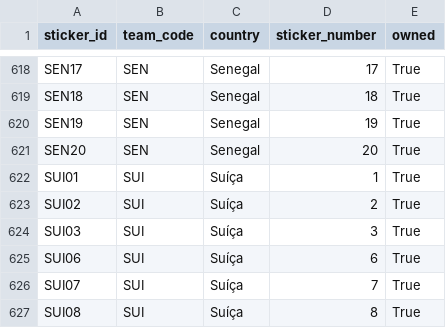
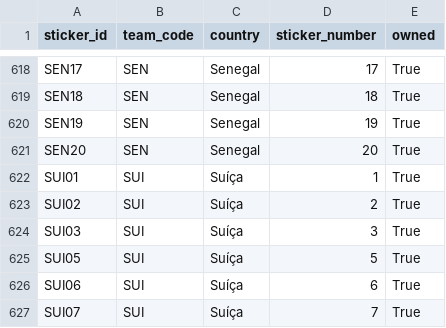
Before and after one commit to RafaSartorel/figurinhas-copa-2026, a CSV file: data/owned.csv, drawn as a sheet; only a part is shown, gaps mark what is left out; the shorter side is filled out with more unchanged rows; the diff names each change by its address in the sheet, - before the commit and + after, or states it on an @@ line.

```diff
--- a/data/owned.csv
+++ b/data/owned.csv
+row 625: SUI05 | SUI | Suíça | 5 | True
```
Also changed, not shown: data/missing.csv, 6 other files.
